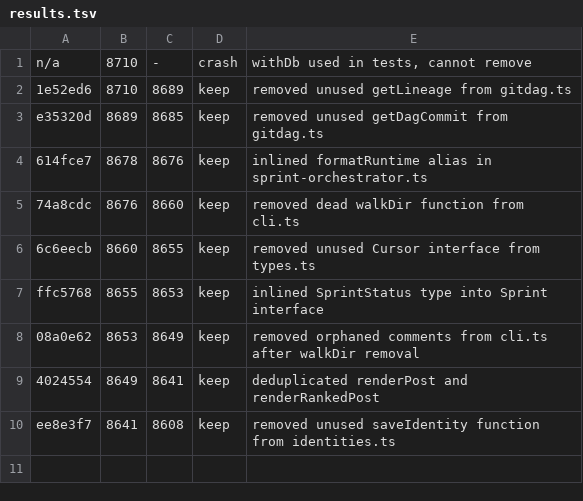
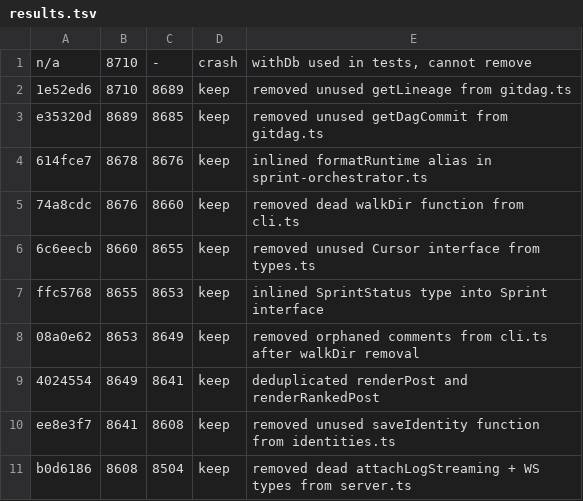
Before and after one commit to Harman975/agent-board, a TSV file: results.tsv, drawn as a sheet.

```diff
--- a/results.tsv
+++ b/results.tsv
@@ -10 +10,2 @@ ffc5768	8655	8653	keep	inlined SprintStatus type into Sprint interface
 ee8e3f7	8641	8608	keep	removed unused saveIdentity function from identities.ts
+b0d6186	8608	8504	keep	removed dead attachLogStreaming + WS types from server.ts
```
Also changed, not shown: 1 other file.
